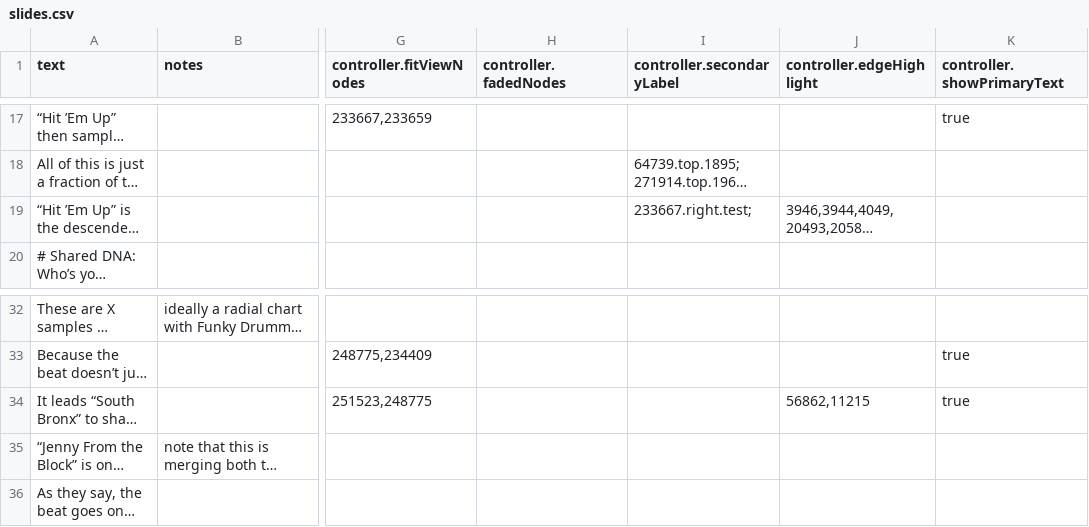
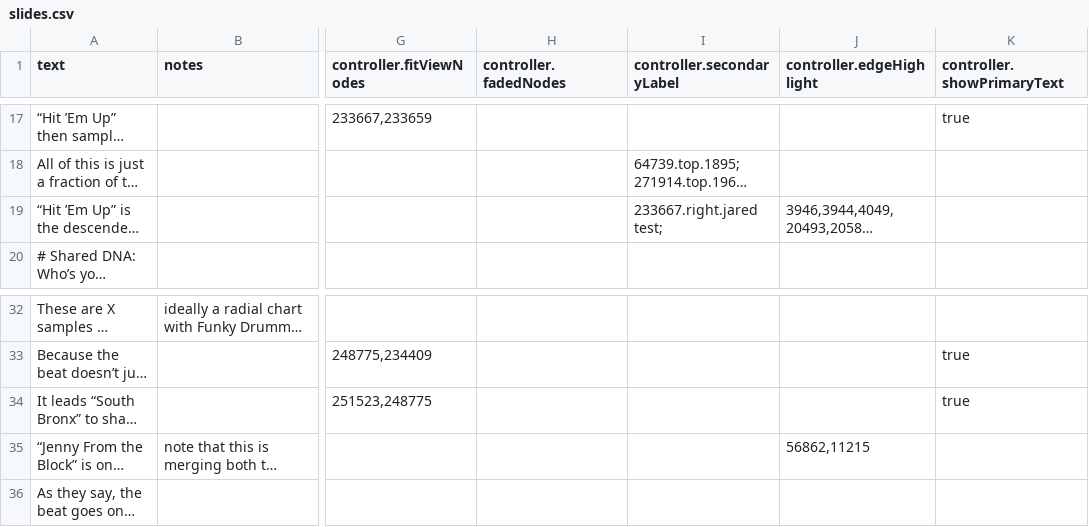
Before and after one commit to the-pudding/sample-trees, a CSV file: src/data/slides.csv, drawn as a sheet; only a part is shown, gaps mark what is left out; long unchanged cells end in …; the diff names each change by its address in the sheet, - before the commit and + after, or states it on an @@ line.

Commit message:
Secondary text on full tree layouts
Uses same concepts as `Node.svelte` but requires conditional run of `updateSecondaryLabels()` in `Flow`

```diff
--- a/src/data/slides.csv
+++ b/src/data/slides.csv
-I19 (controller.secondaryLabel): 233667.right.test;
+I19 (controller.secondaryLabel): 233667.right.jared test;
-J34 (controller.edgeHighlight): 56862,11215
+J34 (controller.edgeHighlight): (empty)
-J35 (controller.edgeHighlight): (empty)
+J35 (controller.edgeHighlight): 56862,11215
```
Also changed, not shown: 4 other files.
